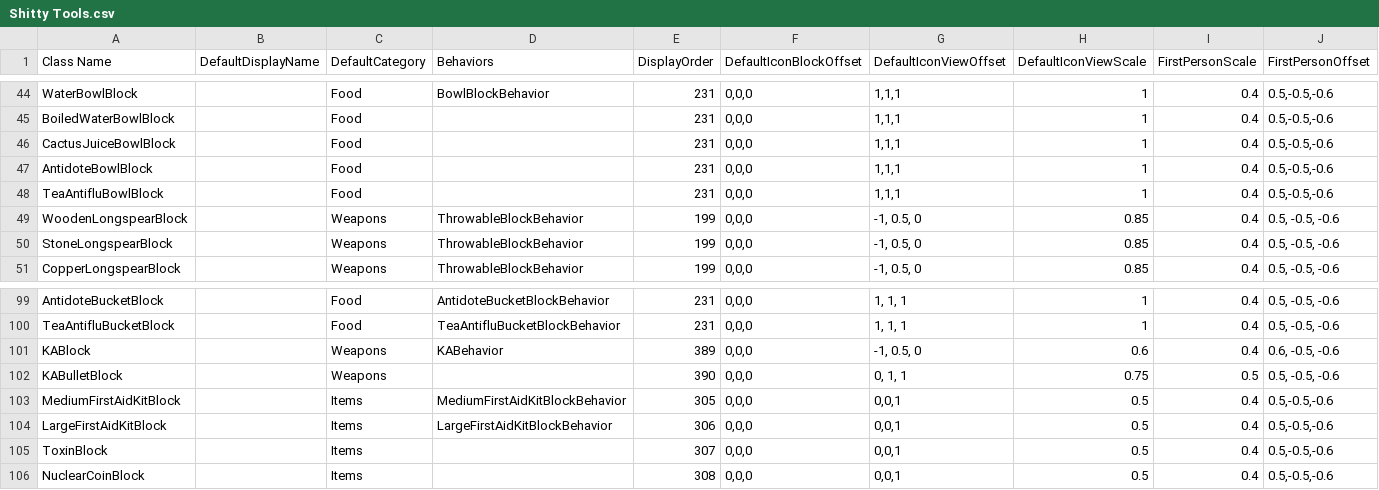
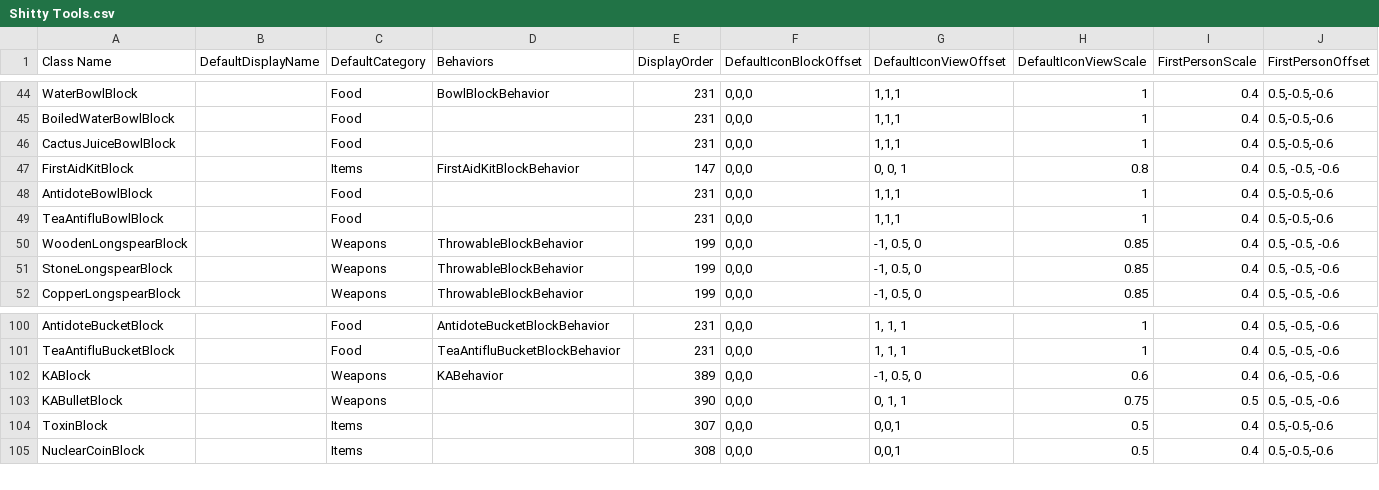
Before and after one commit to Samuelsan03/Shitty-Creatures-From-Survivalcraft-2, a CSV file: Shitty Tools.csv, drawn as a sheet; only a part is shown, gaps mark what is left out; removed rows and columns are numbered as before the commit, all else as after; rows hold the shown columns only; the diff names each change by its address in the sheet, - before the commit and + after, or states it on an @@ line.

Commit message:
Update Shitty Tools.csv

```diff
--- a/Shitty Tools.csv
+++ b/Shitty Tools.csv
+row 47: FirstAidKitBlock |  | Items | FirstAidKitBlockBehavior | 147 | 0,0,0 | 0, 0, 1 | 0.8 | 0.4 | 0.5, -0.5, -0.6
-row 103: MediumFirstAidKitBlock |  | Items | MediumFirstAidKitBlockBehavior | 305 | 0,0,0 | 0,0,1 | 0.5 | 0.4 | 0.5,-0.5,-0.6
-row 104: LargeFirstAidKitBlock |  | Items | LargeFirstAidKitBlockBehavior | 306 | 0,0,0 | 0,0,1 | 0.5 | 0.4 | 0.5,-0.5,-0.6
```
